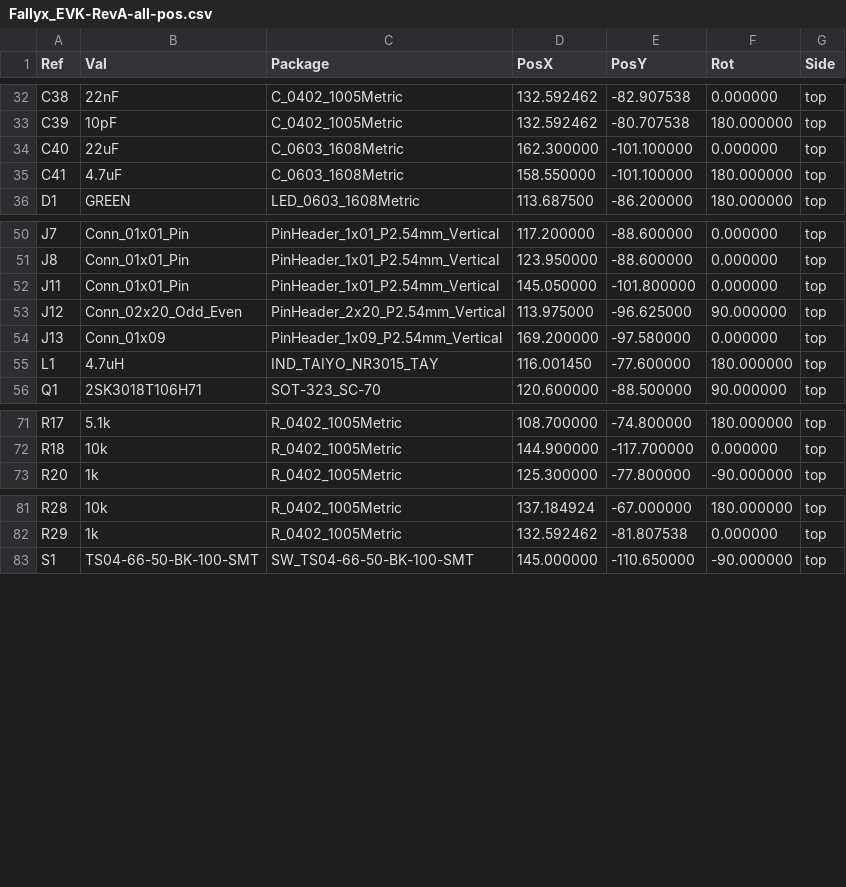
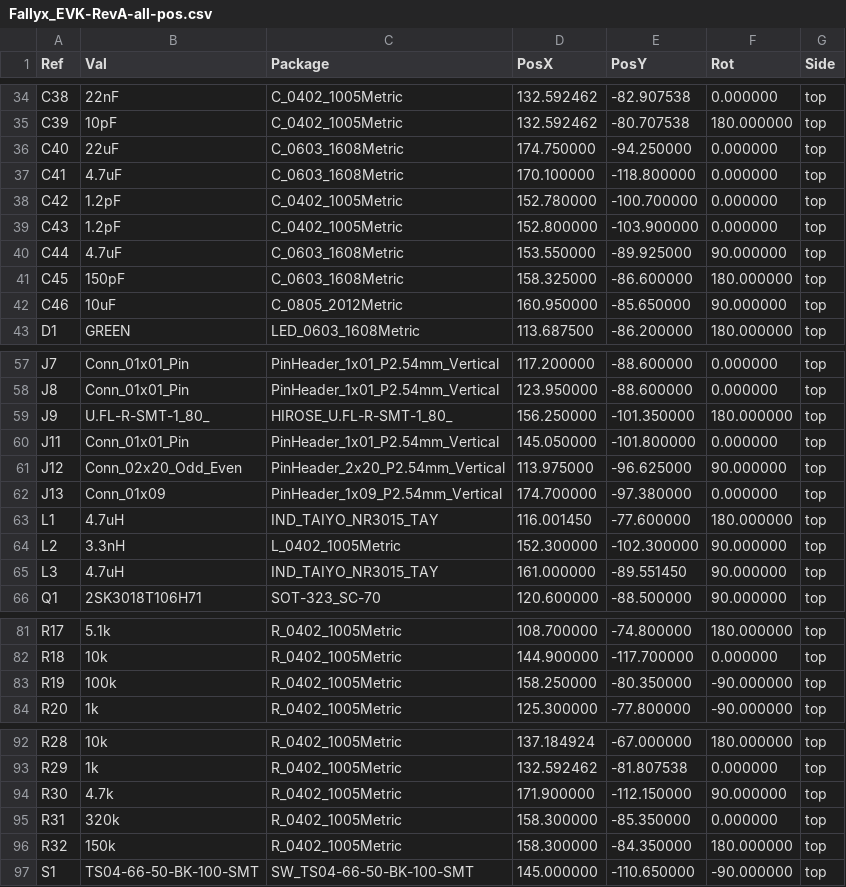
Before and after one commit to rene6262/FAllyx_EVK, a CSV file: Fallyx_EVK-RevA-all-pos.csv, drawn as a sheet; only a part is shown, gaps mark what is left out; the diff covers the shown part only.

```diff
--- a/Fallyx_EVK-RevA-all-pos.csv
+++ b/Fallyx_EVK-RevA-all-pos.csv
@@ -33,4 +35,9 @@ Ref,Val,Package,PosX,PosY,Rot,Side
 "C39","10pF","C_0402_1005Metric",132.592462,-80.707538,180.000000,top
-"C40","22uF","C_0603_1608Metric",162.300000,-101.100000,0.000000,top
-"C41","4.7uF","C_0603_1608Metric",158.550000,-101.100000,180.000000,top
+"C40","22uF","C_0603_1608Metric",174.750000,-94.250000,0.000000,top
+"C41","4.7uF","C_0603_1608Metric",170.100000,-118.800000,0.000000,top
+"C42","1.2pF","C_0402_1005Metric",152.780000,-100.700000,0.000000,top
+"C43","1.2pF","C_0402_1005Metric",152.800000,-103.900000,0.000000,top
+"C44","4.7uF","C_0603_1608Metric",153.550000,-89.925000,90.000000,top
+"C45","150pF","C_0603_1608Metric",158.325000,-86.600000,180.000000,top
+"C46","10uF","C_0805_2012Metric",160.950000,-85.650000,90.000000,top
 "D1","GREEN","LED_0603_1608Metric",113.687500,-86.200000,180.000000,top
@@ -51,6 +58,9 @@ Ref,Val,Package,PosX,PosY,Rot,Side
 "J8","Conn_01x01_Pin","PinHeader_1x01_P2.54mm_Vertical",123.950000,-88.600000,0.000000,top
+"J9","U.FL-R-SMT-1_80_","HIROSE_U.FL-R-SMT-1_80_",156.250000,-101.350000,180.000000,top
 "J11","Conn_01x01_Pin","PinHeader_1x01_P2.54mm_Vertical",145.050000,-101.800000,0.000000,top
 "J12","Conn_02x20_Odd_Even","PinHeader_2x20_P2.54mm_Vertical",113.975000,-96.625000,90.000000,top
-"J13","Conn_01x09","PinHeader_1x09_P2.54mm_Vertical",169.200000,-97.580000,0.000000,top
+"J13","Conn_01x09","PinHeader_1x09_P2.54mm_Vertical",174.700000,-97.380000,0.000000,top
 "L1","4.7uH","IND_TAIYO_NR3015_TAY",116.001450,-77.600000,180.000000,top
+"L2","3.3nH","L_0402_1005Metric",152.300000,-102.300000,90.000000,top
+"L3","4.7uH","IND_TAIYO_NR3015_TAY",161.000000,-89.551450,90.000000,top
 "Q1","2SK3018T106H71","SOT-323_SC-70",120.600000,-88.500000,90.000000,top
@@ -72,2 +82,3 @@ Ref,Val,Package,PosX,PosY,Rot,Side
 "R18","10k","R_0402_1005Metric",144.900000,-117.700000,0.000000,top
+"R19","100k","R_0402_1005Metric",158.250000,-80.350000,-90.000000,top
 "R20","1k","R_0402_1005Metric",125.300000,-77.800000,-90.000000,top
@@ -82,2 +93,5 @@ Ref,Val,Package,PosX,PosY,Rot,Side
 "R29","1k","R_0402_1005Metric",132.592462,-81.807538,0.000000,top
+"R30","4.7k","R_0402_1005Metric",171.900000,-112.150000,90.000000,top
+"R31","320k","R_0402_1005Metric",158.300000,-85.350000,0.000000,top
+"R32","150k","R_0402_1005Metric",158.300000,-84.350000,180.000000,top
 "S1","TS04-66-50-BK-100-SMT","SW_TS04-66-50-BK-100-SMT",145.000000,-110.650000,-90.000000,top
```
Also changed, not shown: 6 added rows and 1 removed row elsewhere in this file, 6 other files.
